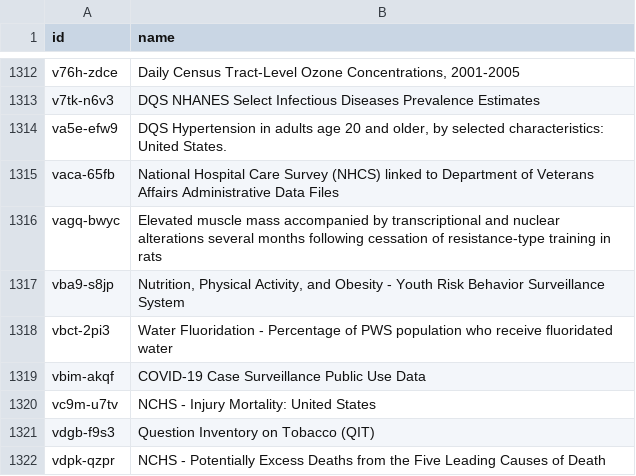
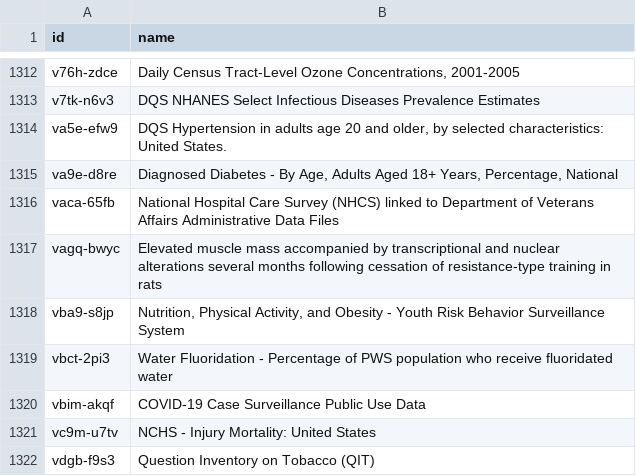
Before and after one commit to jemory/cdc-data-changes, a CSV file: exported_data/cdc-data-names.csv, drawn as a sheet; only a part is shown, gaps mark what is left out; the shorter side is filled out with more unchanged rows; the diff names each change by its address in the sheet, - before the commit and + after, or states it on an @@ line.

```diff
--- a/exported_data/cdc-data-names.csv
+++ b/exported_data/cdc-data-names.csv
+row 1315: va9e-d8re | Diagnosed Diabetes - By Age, Adults Aged 18+ Years, Percentage, National
```
Also changed, not shown: 3 other files.
